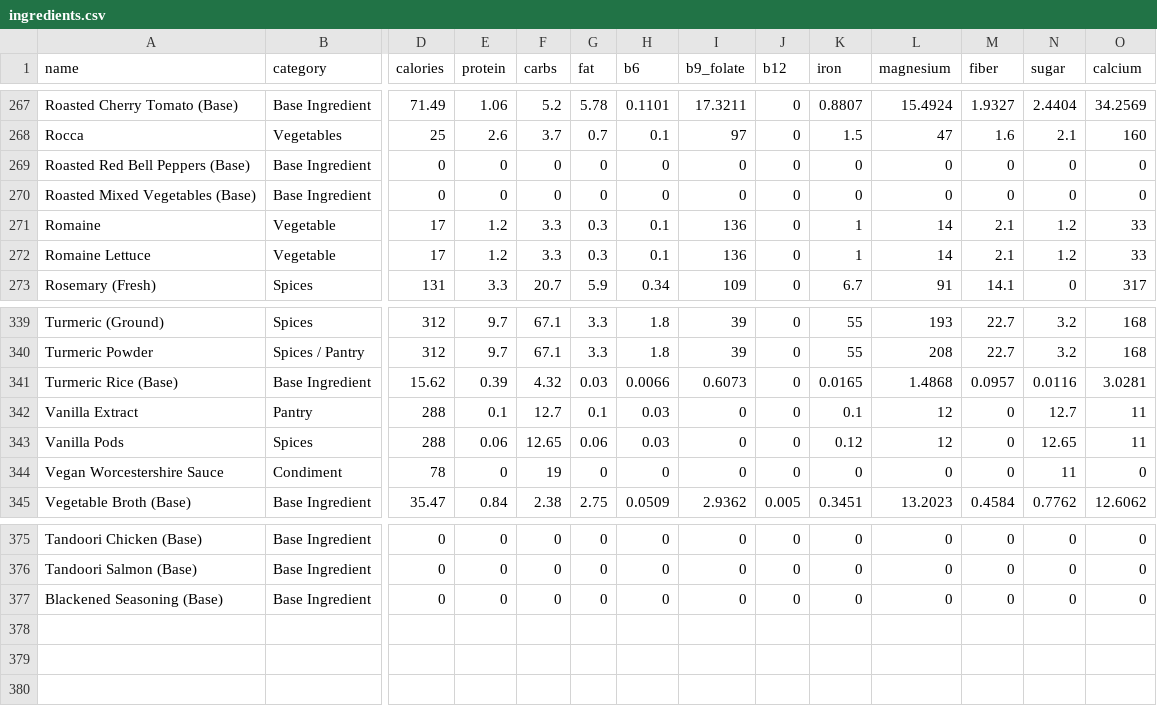
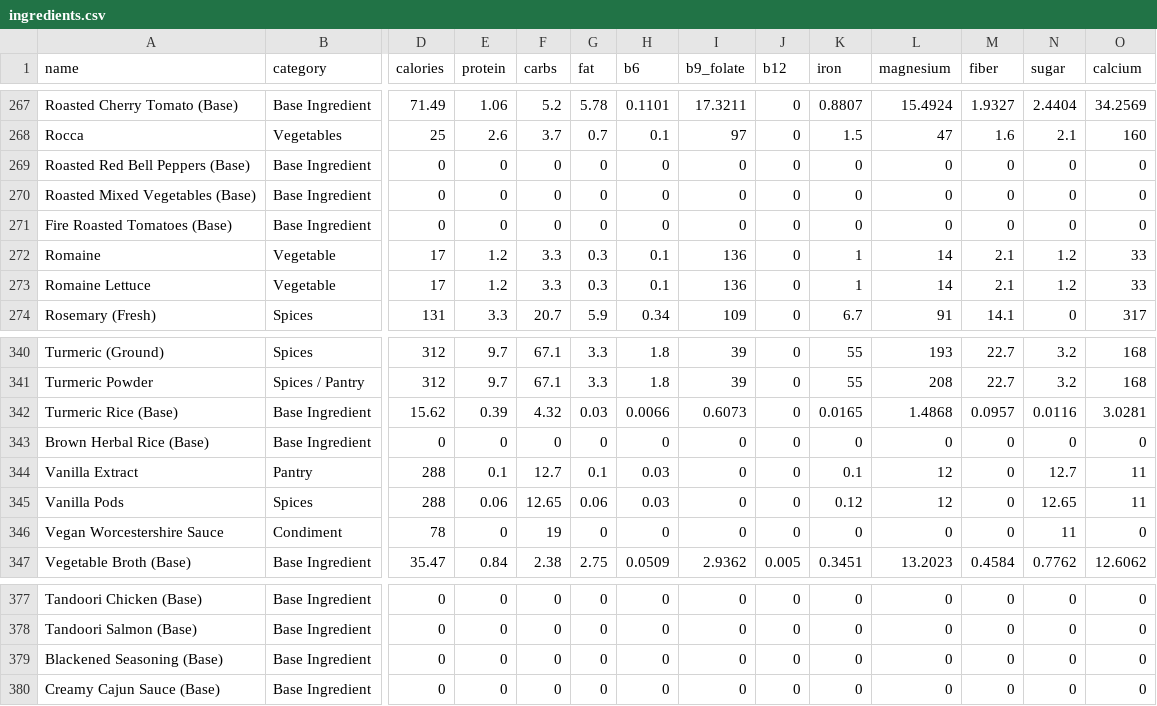
Before and after one commit to nasreenhsaif-eng/meal-craft, a CSV file: database/data/menu/ingredients.csv, drawn as a sheet; only a part is shown, gaps mark what is left out; rows hold the shown columns only; the diff names each change by its address in the sheet, - before the commit and + after, or states it on an @@ line.

```diff
--- a/database/data/menu/ingredients.csv
+++ b/database/data/menu/ingredients.csv
+row 271: Fire Roasted Tomatoes (Base) | Base Ingredient | 0 | 0 | 0 | 0 | 0 | 0 | 0 | 0 | 0 | 0 | 0 | 0
+row 343: Brown Herbal Rice (Base) | Base Ingredient | 0 | 0 | 0 | 0 | 0 | 0 | 0 | 0 | 0 | 0 | 0 | 0
+row 380: Creamy Cajun Sauce (Base) | Base Ingredient | 0 | 0 | 0 | 0 | 0 | 0 | 0 | 0 | 0 | 0 | 0 | 0
```
Also changed, not shown: database/data/menu/meals.csv, 12 other files.
